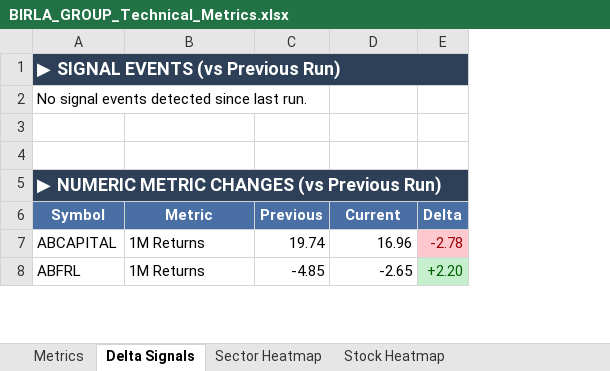
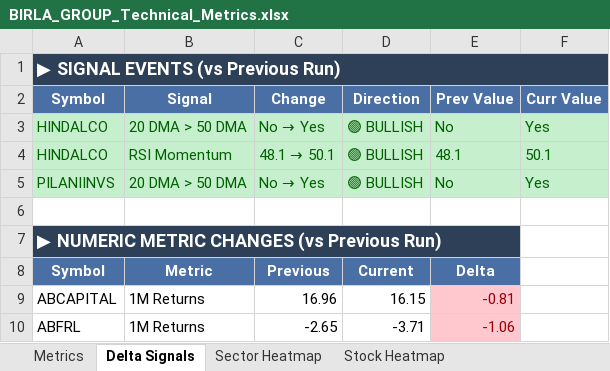
Before and after one commit to RanjitChennai/market-reports, an Excel workbook: BIRLA_GROUP_Technical_Metrics.xlsx, sheet Delta Signals, drawn as a sheet; only a part is shown; values as stored, in another font and other column widths than the file's, no borders; removed rows and columns are numbered as before the commit, all else as after; the diff covers the shown part only; the diff names each change by its address in the sheet, - before the commit and + after, or states it on an @@ line.

```diff
--- a/BIRLA_GROUP_Technical_Metrics.xlsx (sheet Delta Signals)
+++ b/BIRLA_GROUP_Technical_Metrics.xlsx (sheet Delta Signals)
-column C, rows 6-8: Previous | 19.74 | -4.85
-column E, rows 6-8: Delta | -2.78 | +2.20
+column D (Direction), rows 8-10: Current | 16.15 | -3.71
+column E (Prev Value), rows 8-10: Delta | -0.81 | -1.06
+column F (Curr Value), empty
-row 2: No signal events detected since last run.
-row 2: (empty)
+row 2: Symbol | Signal | Change | Direction | Prev Value | Curr Value
-A2:B2 fill: none
+A2:B2 fill: #4A6FA5
-C2 fill: none
+C2 fill: #4A6FA5
+row 3: HINDALCO | 20 DMA > 50 DMA | No → Yes | 🟢 BULLISH | No | Yes
+row 4: HINDALCO | RSI Momentum | 48.1 → 50.1 | 🟢 BULLISH | 48.1 | 50.1
+row 5: PILANIINVS | 20 DMA > 50 DMA | No → Yes | 🟢 BULLISH | No | Yes
-C8 (Change): Current
+C8 (Change): Previous
```
Also changed, not shown: 9 removed rows elsewhere in this sheet, sheet Metrics, sheet Sector Heatmap, sheet Stock Heatmap.
